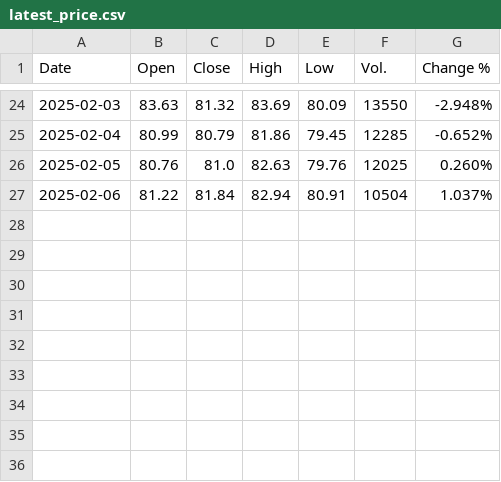
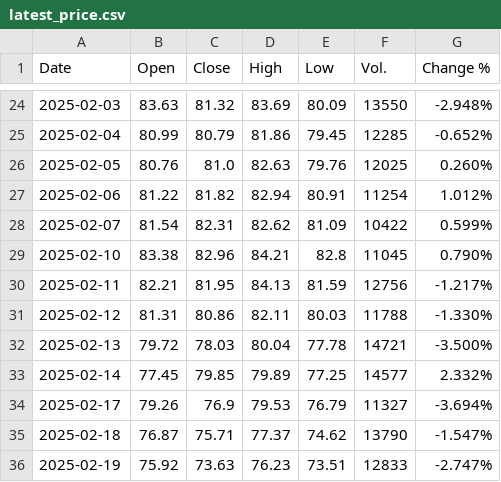
Before and after one commit to story000/Aerthos_frontend, a CSV file: public/data/latest_price.csv, drawn as a sheet; only a part is shown, gaps mark what is left out.

```diff
--- a/public/data/latest_price.csv
+++ b/public/data/latest_price.csv
@@ -26,2 +26,11 @@ Date,Open,Close,High,Low,Vol.,Change %
 2025-02-05,80.76,81.0,82.63,79.76,12025,0.260%
-2025-02-06,81.22,81.84,82.94,80.91,10504,1.037%
+2025-02-06,81.22,81.82,82.94,80.91,11254,1.012%
+2025-02-07,81.54,82.31,82.62,81.09,10422,0.599%
+2025-02-10,83.38,82.96,84.21,82.8,11045,0.790%
+2025-02-11,82.21,81.95,84.13,81.59,12756,-1.217%
+2025-02-12,81.31,80.86,82.11,80.03,11788,-1.330%
+2025-02-13,79.72,78.03,80.04,77.78,14721,-3.500%
+2025-02-14,77.45,79.85,79.89,77.25,14577,2.332%
+2025-02-17,79.26,76.9,79.53,76.79,11327,-3.694%
+2025-02-18,76.87,75.71,77.37,74.62,13790,-1.547%
+2025-02-19,75.92,73.63,76.23,73.51,12833,-2.747%
```
Also changed, not shown: public/pics/opinions.csv, public/pics/signals.csv, 3 other files.
